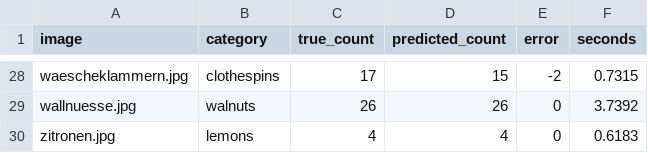
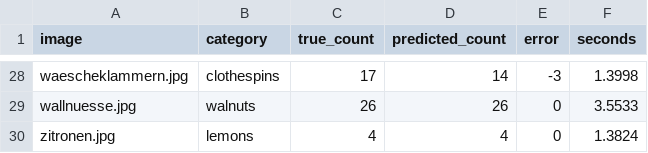
Before and after one commit to EiSiMo/howmany, a CSV file: benchmark/results/prototype-4-photos.csv, drawn as a sheet; only a part is shown, gaps mark what is left out; the diff covers the shown part only; the diff names each change by its address in the sheet, - before the commit and + after, or states it on an @@ line.

```diff
--- a/benchmark/results/prototype-4-photos.csv
+++ b/benchmark/results/prototype-4-photos.csv
-D28 (predicted_count): 15
+D28 (predicted_count): 14
-E28 (error): -2
+E28 (error): -3
-F28 (seconds): 0.7315
+F28 (seconds): 1.3998
-F29 (seconds): 3.7392
+F29 (seconds): 3.5533
-F30 (seconds): 0.6183
+F30 (seconds): 1.3824
```
Also changed, not shown: 32 edited cells elsewhere in this file, benchmark/results/prototype-4.csv, 3 other files.
